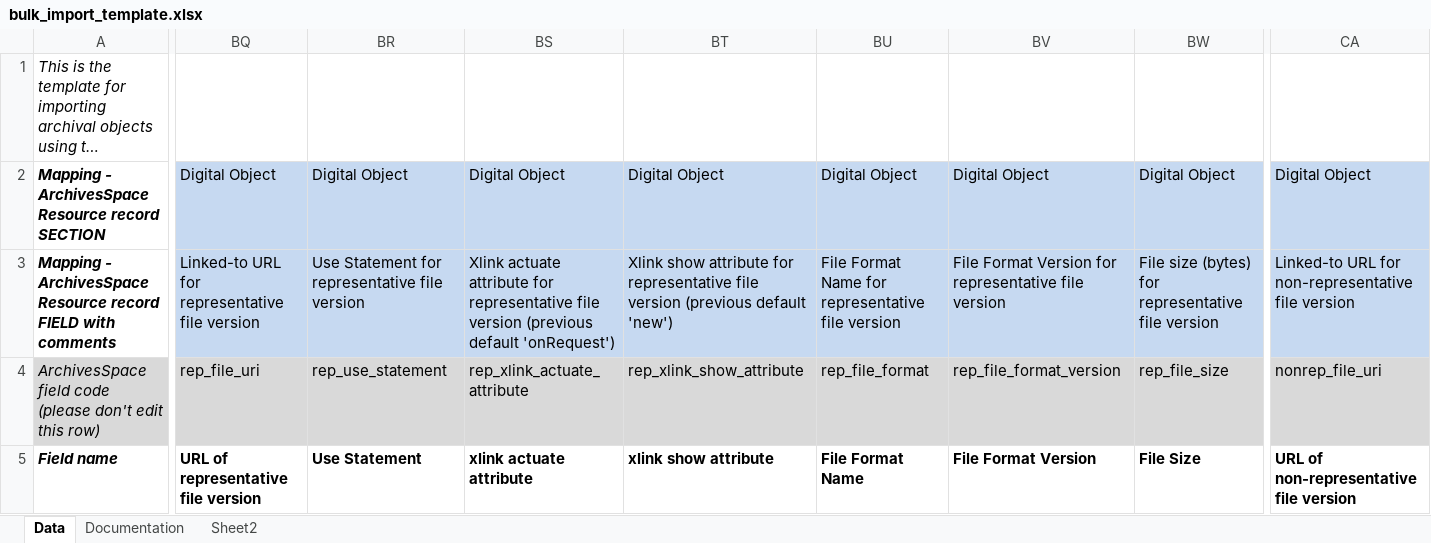
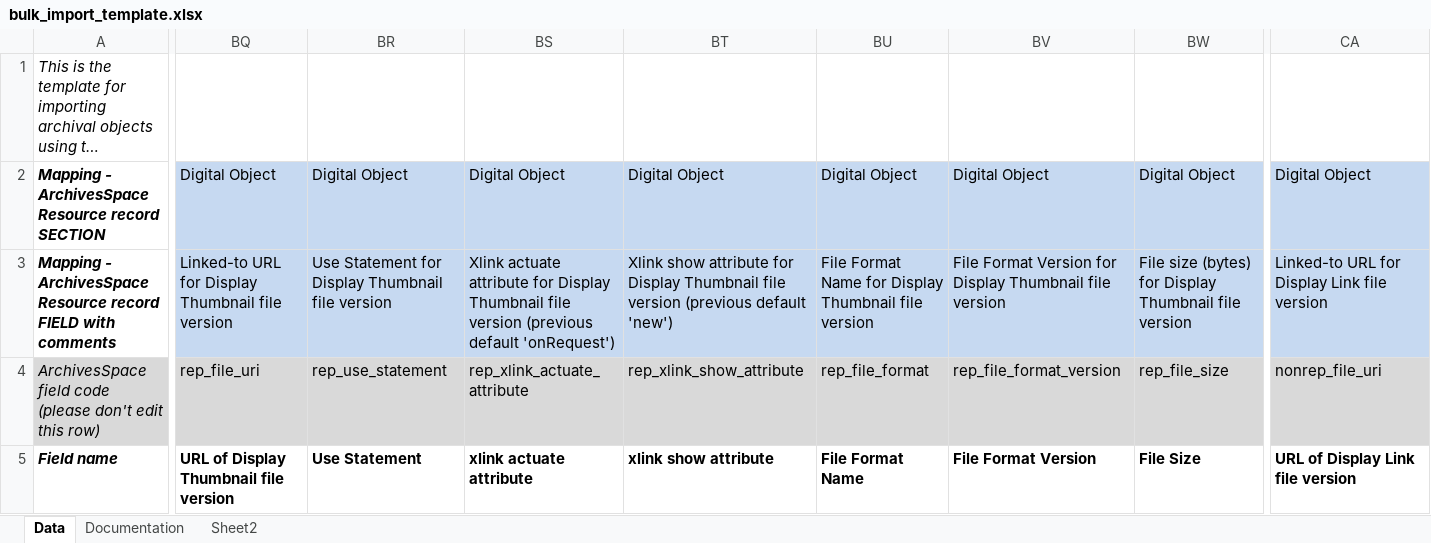
Before and after one commit to archivesspace/archivesspace, an Excel workbook: frontend/public/bulk_import_templates/bulk_import_template.xlsx, sheet Data, drawn as a sheet; only a part is shown, gaps mark what is left out; long unchanged cells end in …; values as stored, in another font and other column widths than the file's, no borders; the diff covers the shown part only; the diff names each change by its address in the sheet, - before the commit and + after, or states it on an @@ line.

```diff
--- a/frontend/public/bulk_import_templates/bulk_import_template.xlsx (sheet Data)
+++ b/frontend/public/bulk_import_templates/bulk_import_template.xlsx (sheet Data)
-BQ3: …URL for representative file version
+BQ3: …URL for Display Thumbnail file version
-BR3: …Statement for representative file version
+BR3: …Statement for Display Thumbnail file version
-BS3: …attribute for representative file version…
+BS3: …attribute for Display Thumbnail file version…
-BT3: …attribute for representative file version…
+BT3: …attribute for Display Thumbnail file version…
-BU3: …Name for representative file version
+BU3: …Name for Display Thumbnail file version
-BV3: …Version for representative file version
+BV3: …Version for Display Thumbnail file version
-BW3: …(bytes) for representative file version
+BW3: …(bytes) for Display Thumbnail file version
-CA3: …URL for non-representative file version
+CA3: …URL for Display Link file version
-BQ5: URL of representative file version
+BQ5: URL of Display Thumbnail file version
-CA5: URL of non-representative file version
+CA5: URL of Display Link file version
```
Also changed, not shown: 13 edited cells elsewhere in this sheet, 1 other file.
